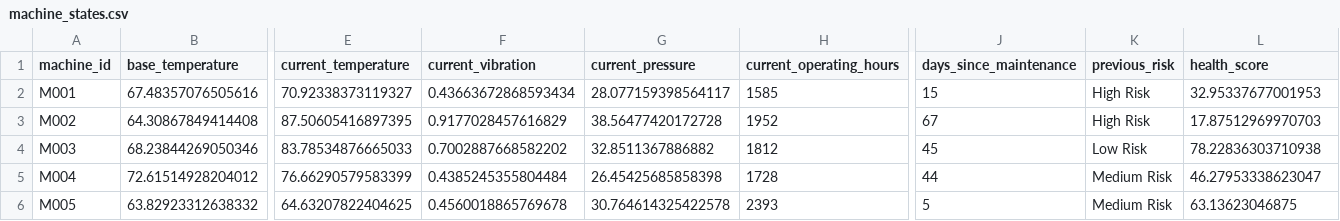
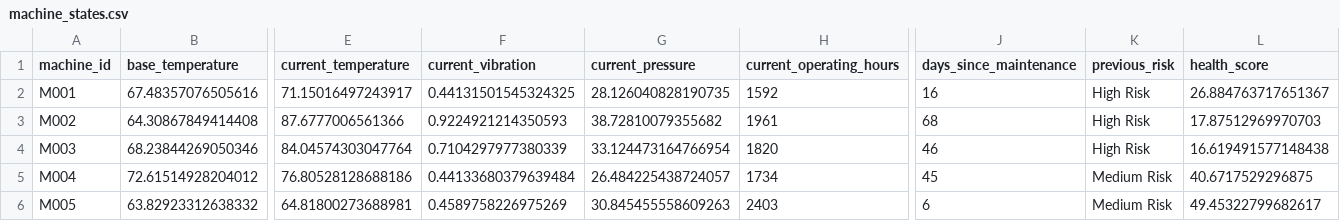
Before and after one commit to fayizafarooq/predictive-maintenance, a CSV file: notebooks/machine_states.csv, drawn as a sheet; only a part is shown, gaps mark what is left out; the diff covers the shown part only; the diff names each change by its address in the sheet, - before the commit and + after, or states it on an @@ line.

```diff
--- a/notebooks/machine_states.csv
+++ b/notebooks/machine_states.csv
-E2 (current_temperature): 70.92338373119327
+E2 (current_temperature): 71.15016497243917
-F2 (current_vibration): 0.43663672868593434
+F2 (current_vibration): 0.44131501545324325
-G2 (current_pressure): 28.077159398564117
+G2 (current_pressure): 28.126040828190735
-H2 (current_operating_hours): 1585
+H2 (current_operating_hours): 1592
-J2 (days_since_maintenance): 15
+J2 (days_since_maintenance): 16
-L2 (health_score): 32.95337677001953
+L2 (health_score): 26.884763717651367
-E3 (current_temperature): 87.50605416897395
+E3 (current_temperature): 87.6777006561366
-F3 (current_vibration): 0.9177028457616829
+F3 (current_vibration): 0.9224921214350593
-G3 (current_pressure): 38.56477420172728
+G3 (current_pressure): 38.72810079355682
-H3 (current_operating_hours): 1952
+H3 (current_operating_hours): 1961
-J3 (days_since_maintenance): 67
+J3 (days_since_maintenance): 68
-E4 (current_temperature): 83.78534876665033
+E4 (current_temperature): 84.04574303047764
-F4 (current_vibration): 0.7002887668582202
+F4 (current_vibration): 0.7104297977380339
-G4 (current_pressure): 32.8511367886882
+G4 (current_pressure): 33.124473164766954
-H4 (current_operating_hours): 1812
+H4 (current_operating_hours): 1820
-J4 (days_since_maintenance): 45
+J4 (days_since_maintenance): 46
-K4 (previous_risk): Low Risk
+K4 (previous_risk): High Risk
-L4 (health_score): 78.22836303710938
+L4 (health_score): 16.619491577148438
-E5 (current_temperature): 76.66290579583399
+E5 (current_temperature): 76.80528128688186
-F5 (current_vibration): 0.4385245355804484
+F5 (current_vibration): 0.44133680379639484
-G5 (current_pressure): 26.45425685858398
+G5 (current_pressure): 26.484225438724057
-H5 (current_operating_hours): 1728
+H5 (current_operating_hours): 1734
-J5 (days_since_maintenance): 44
+J5 (days_since_maintenance): 45
-L5 (health_score): 46.27953338623047
+L5 (health_score): 40.6717529296875
-E6 (current_temperature): 64.63207822404625
+E6 (current_temperature): 64.81800273688981
-F6 (current_vibration): 0.4560018865769678
+F6 (current_vibration): 0.4589758226975269
-G6 (current_pressure): 30.764614325422578
+G6 (current_pressure): 30.845455558609263
-H6 (current_operating_hours): 2393
+H6 (current_operating_hours): 2403
-J6 (days_since_maintenance): 5
+J6 (days_since_maintenance): 6
-L6 (health_score): 63.13623046875
+L6 (health_score): 49.45322799682617
```
Also changed, not shown: 147 edited cells elsewhere in this file, notebooks/equipment_failure_predictions.csv, 1 other file.
